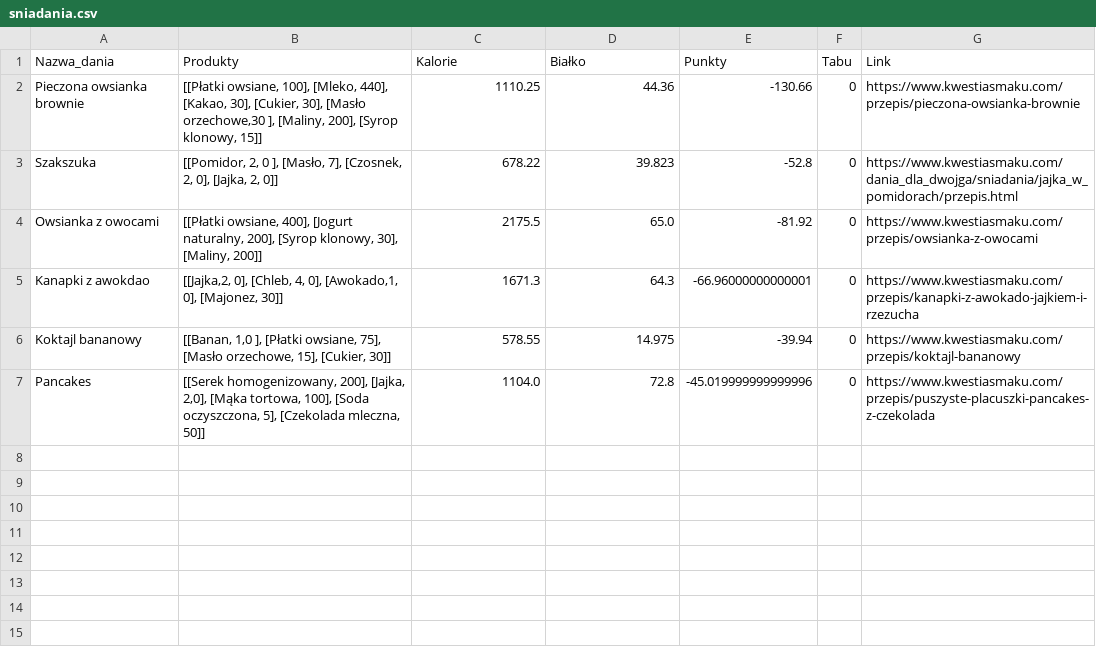
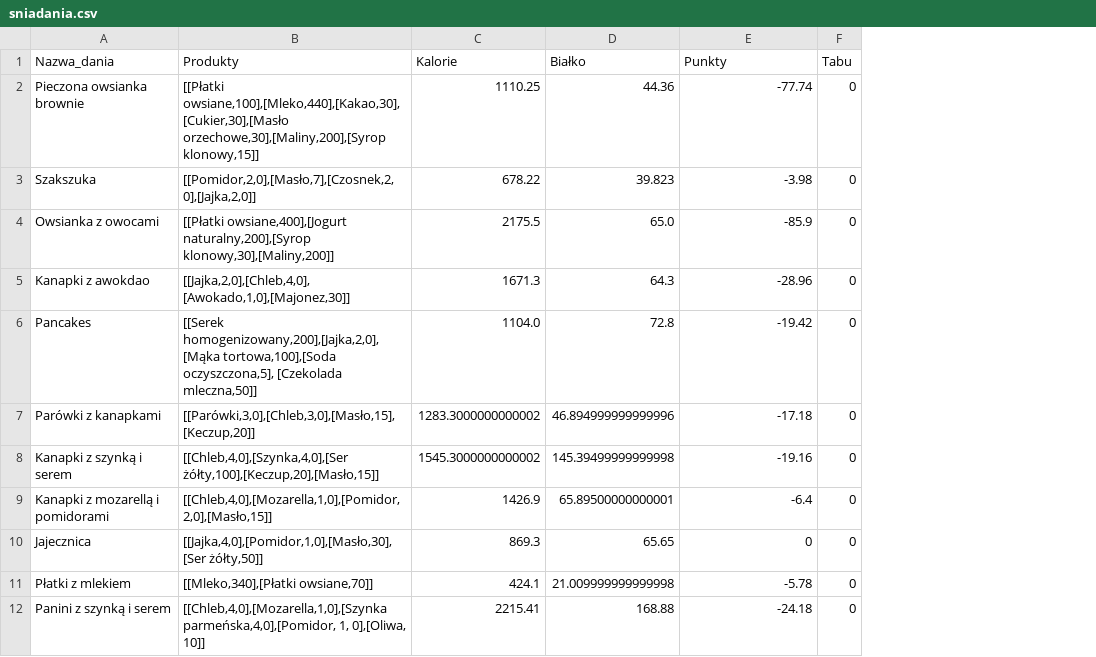
Before and after one commit to MARIAMJESTEM/BO, a CSV file: bazy_danych/sniadania.csv, drawn as a sheet; removed rows and columns are numbered as before the commit, all else as after; the diff names each change by its address in the sheet, - before the commit and + after, or states it on an @@ line.

```diff
--- a/bazy_danych/sniadania.csv
+++ b/bazy_danych/sniadania.csv
-column G (Link), rows 2-5: https://www.kwestiasmaku.com/przepis/pieczona-owsianka-brownie | https://www.kwestiasmaku.com/dania_dla_dwojga/sniadania/jajka_w_pomidorach/przepis.html | https://www.kwestiasmaku.com/przepis/owsianka-z-owocami | https://www.kwestiasmaku.com/przepis/kanapki-z-awokado-jajkiem-i-rzezucha; row 7: https://www.kwestiasmaku.com/przepis/puszyste-placuszki-pancakes-z-czekolada
-B2 (Produkty): [[Płatki owsiane, 100], [Mleko, 440], [Kakao, 30], [Cukier, 30], [Masło orzechowe,30 ], [Maliny, 200], [Syrop klonowy, 15]]
+B2 (Produkty): [[Płatki owsiane,100],[Mleko,440],[Kakao,30],[Cukier,30],[Masło orzechowe,30],[Maliny,200],[Syrop klonowy,15]]
-E2 (Punkty): -130.66
+E2 (Punkty): -77.74
-B3 (Produkty): [[Pomidor, 2, 0 ], [Masło, 7], [Czosnek, 2, 0], [Jajka, 2, 0]]
+B3 (Produkty): [[Pomidor,2,0],[Masło,7],[Czosnek,2,0],[Jajka,2,0]]
-E3 (Punkty): -52.8
+E3 (Punkty): -3.98
-B4 (Produkty): [[Płatki owsiane, 400], [Jogurt naturalny, 200], [Syrop klonowy, 30], [Maliny, 200]]
+B4 (Produkty): [[Płatki owsiane,400],[Jogurt naturalny,200],[Syrop klonowy,30],[Maliny,200]]
-E4 (Punkty): -81.92
+E4 (Punkty): -85.9
-B5 (Produkty): [[Jajka,2, 0], [Chleb, 4, 0], [Awokado,1, 0], [Majonez, 30]]
+B5 (Produkty): [[Jajka,2,0],[Chleb,4,0], [Awokado,1,0],[Majonez,30]]
-E5 (Punkty): -66.96000000000001
+E5 (Punkty): -28.96
-row 6: Koktajl bananowy | [[Banan, 1,0 ], [Płatki owsiane, 75], [Masło orzechowe, 15], [Cukier, 30]] | 578.55 | 14.975 | -39.94 | 0 | https://www.kwestiasmaku.com/przepis/koktajl-bananowy
-B6 (Produkty): [[Serek homogenizowany, 200], [Jajka, 2,0], [Mąka tortowa, 100], [Soda oczyszczona, 5], [Czekolada mleczna, 50]]
+B6 (Produkty): [[Serek homogenizowany,200],[Jajka,2,0],[Mąka tortowa,100],[Soda oczyszczona,5], [Czekolada mleczna,50]]
-E6 (Punkty): -45.019999999999996
+E6 (Punkty): -19.42
+row 7: Parówki z kanapkami | [[Parówki,3,0],[Chleb,3,0],[Masło,15],[Keczup,20]] | 1283.3000000000002 | 46.894999999999996 | -17.18 | 0
+row 8: Kanapki z szynką i serem | [[Chleb,4,0],[Szynka,4,0],[Ser żółty,100],[Keczup,20],[Masło,15]] | 1545.3000000000002 | 145.39499999999998 | -19.16 | 0
+row 9: Kanapki z mozarellą i pomidorami | [[Chleb,4,0],[Mozarella,1,0],[Pomidor,2,0],[Masło,15]] | 1426.9 | 65.89500000000001 | -6.4 | 0
+row 10: Jajecznica | [[Jajka,4,0],[Pomidor,1,0],[Masło,30],[Ser żółty,50]] | 869.3 | 65.65 | 0 | 0
+row 11: Płatki z mlekiem | [[Mleko,340],[Płatki owsiane,70]] | 424.1 | 21.009999999999998 | -5.78 | 0
+row 12: Panini z szynką i serem | [[Chleb,4,0],[Mozarella,1,0],[Szynka parmeńska,4,0],[Pomidor, 1, 0],[Oliwa, 10]] | 2215.41 | 168.88 | -24.18 | 0
```
Also changed, not shown: bazy_danych/podwieczorek.csv, bazy_danych/produkty_w_sklepie.csv, 6 other files.
